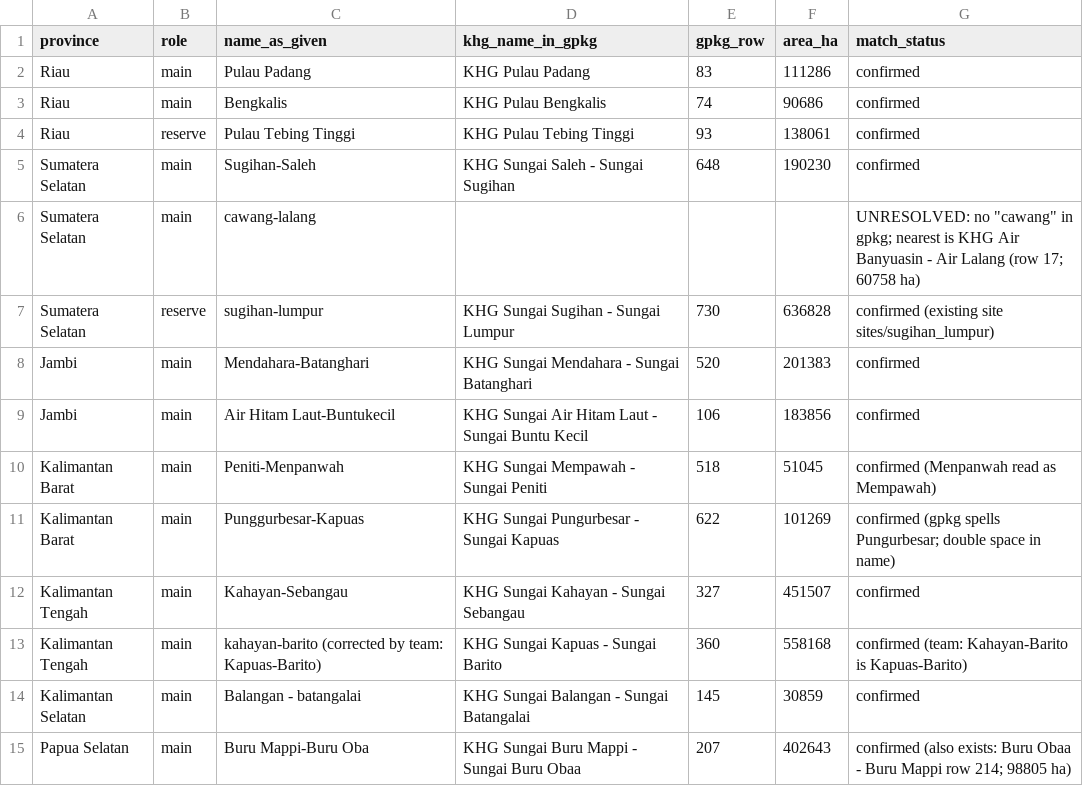
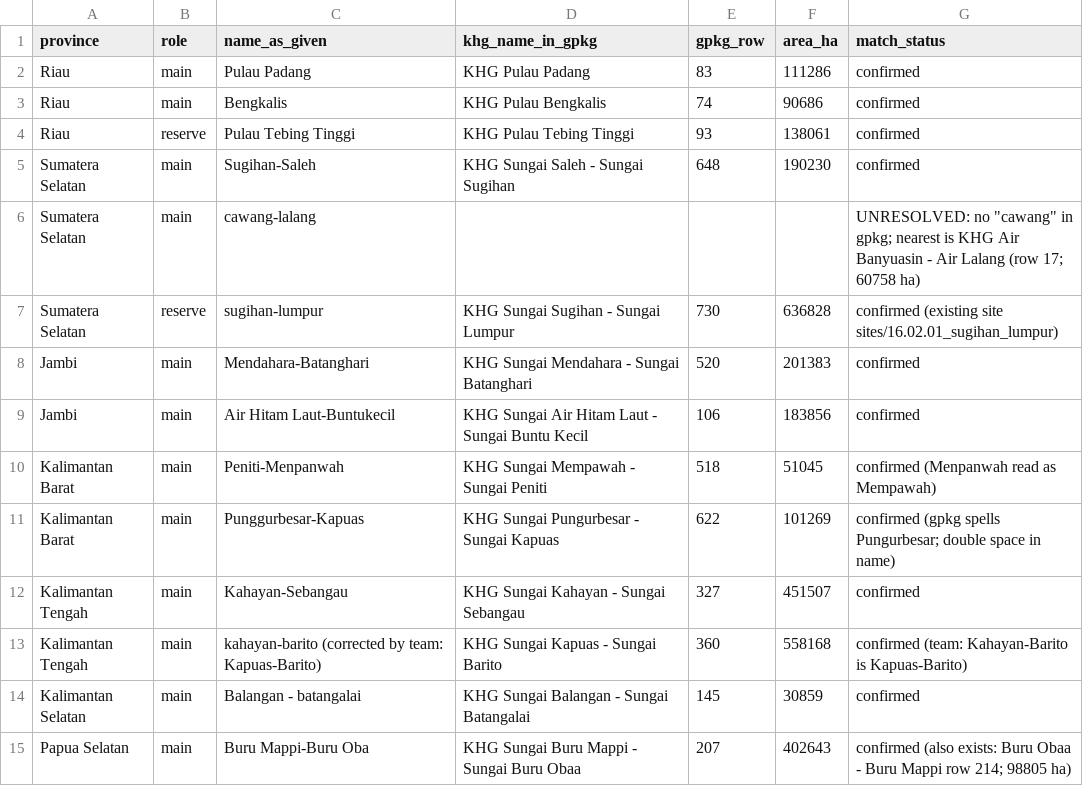
Before and after one commit to Re-Peat-Project/re-peat, a CSV file: sites/selected_khg.csv, drawn as a sheet.

```diff
--- a/sites/selected_khg.csv
+++ b/sites/selected_khg.csv
@@ -6,3 +6,3 @@ Sumatera Selatan,main,Sugihan-Saleh,KHG Sungai Saleh - Sungai Sugihan,648,190230
 Sumatera Selatan,main,cawang-lalang,,,,UNRESOLVED: no "cawang" in gpkg; nearest is KHG Air Banyuasin - Air Lalang (row 17; 60758 ha)
-Sumatera Selatan,reserve,sugihan-lumpur,KHG Sungai Sugihan - Sungai Lumpur,730,636828,confirmed (existing site sites/sugihan_lumpur)
+Sumatera Selatan,reserve,sugihan-lumpur,KHG Sungai Sugihan - Sungai Lumpur,730,636828,confirmed (existing site sites/16.02.01_sugihan_lumpur)
 Jambi,main,Mendahara-Batanghari,KHG Sungai Mendahara - Sungai Batanghari,520,201383,confirmed
```
Also changed, not shown: sites/catalog_collapse.csv, 49 other files.
